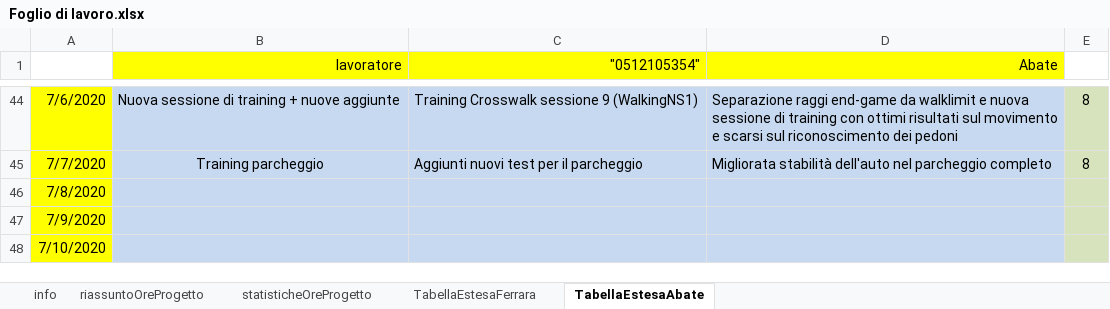
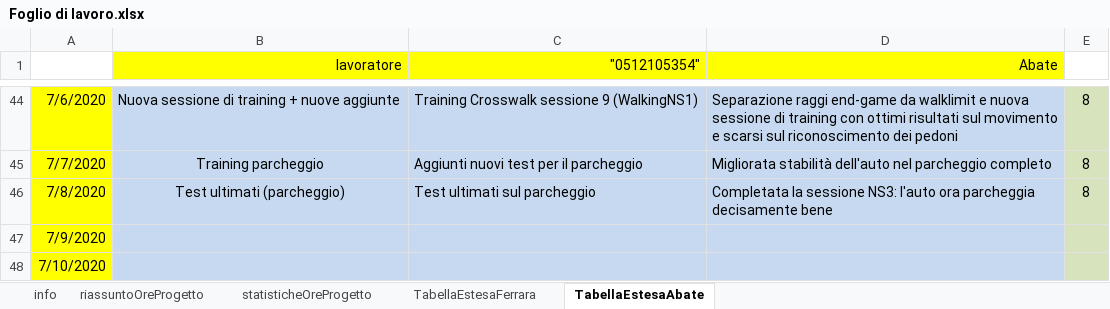
Before and after one commit to frekkanzer2/AI-Car-Kineton, an Excel workbook: Foglio di lavoro.xlsx, sheet TabellaEstesaAbate, drawn as a sheet; only a part is shown, gaps mark what is left out; values as stored, in another font and other column widths than the file's, no borders; the diff names each change by its address in the sheet, - before the commit and + after, or states it on an @@ line.

Commit message:
Parking tests concluded

```diff
--- a/Foglio di lavoro.xlsx (sheet TabellaEstesaAbate)
+++ b/Foglio di lavoro.xlsx (sheet TabellaEstesaAbate)
-B46 (lavoratore): (empty)
+B46 (lavoratore): Test ultimati (parcheggio)
-C46 ("0512105354"): (empty)
+C46 ("0512105354"): Test ultimati sul parcheggio
-D46 (Abate): (empty)
+D46 (Abate): Completata la sessione NS3: l'auto ora parcheggia decisamente bene
-E46: (empty)
+E46: 8
```
Also changed, not shown: sheet riassuntoOreProgetto, sheet statisticheOreProgetto, charts or pictures, 41 other files.
